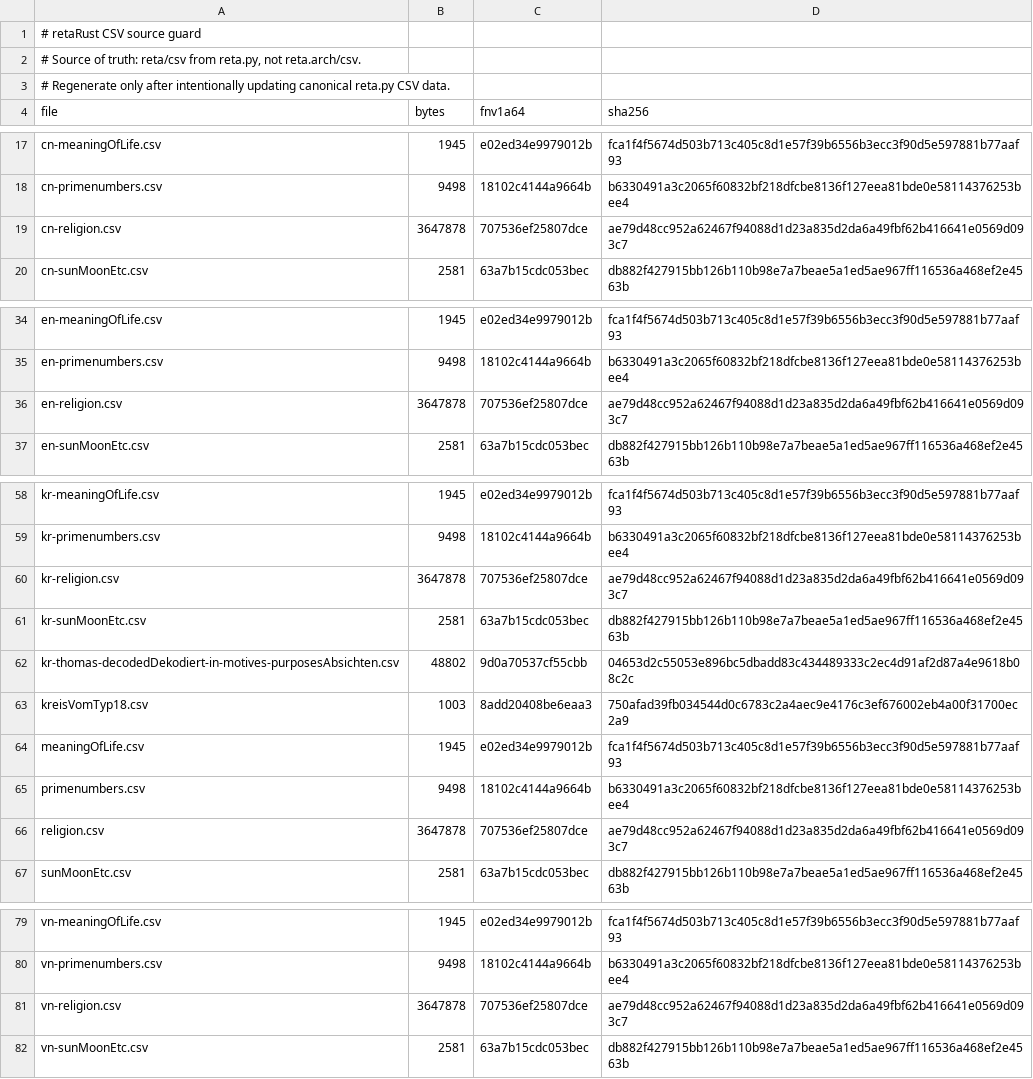
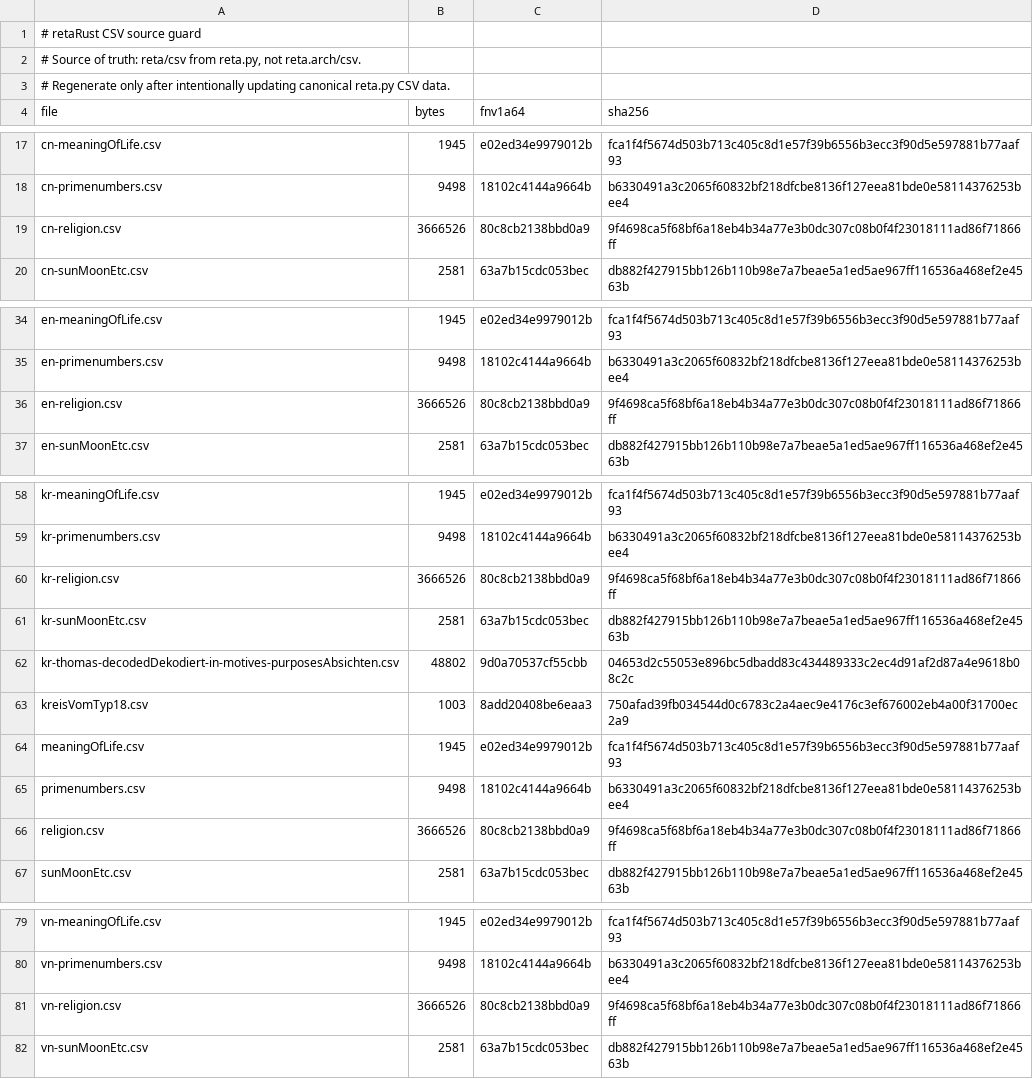
Before and after one commit to githubuser2000/rpnn, a TSV file: retaRust/tools/reta_csv_source_manifest.tsv, drawn as a sheet; only a part is shown, gaps mark what is left out.

```diff
--- a/retaRust/tools/reta_csv_source_manifest.tsv
+++ b/retaRust/tools/reta_csv_source_manifest.tsv
@@ -18,3 +18,3 @@ cn-meaningOfLife.csv	1945	e02ed34e9979012b	fca1f4f5674d503b713c405c8d1e57f39b655
 cn-primenumbers.csv	9498	18102c4144a9664b	b6330491a3c2065f60832bf218dfcbe8136f127eea81bde0e58114376253bee4
-cn-religion.csv	3647878	707536ef25807dce	ae79d48cc952a62467f94088d1d23a835d2da6a49fbf62b416641e0569d093c7
+cn-religion.csv	3666526	80c8cb2138bbd0a9	9f4698ca5f68bf6a18eb4b34a77e3b0dc307c08b0f4f23018111ad86f71866ff
 cn-sunMoonEtc.csv	2581	63a7b15cdc053bec	db882f427915bb126b110b98e7a7beae5a1ed5ae967ff116536a468ef2e4563b
@@ -35,3 +35,3 @@ en-meaningOfLife.csv	1945	e02ed34e9979012b	fca1f4f5674d503b713c405c8d1e57f39b655
 en-primenumbers.csv	9498	18102c4144a9664b	b6330491a3c2065f60832bf218dfcbe8136f127eea81bde0e58114376253bee4
-en-religion.csv	3647878	707536ef25807dce	ae79d48cc952a62467f94088d1d23a835d2da6a49fbf62b416641e0569d093c7
+en-religion.csv	3666526	80c8cb2138bbd0a9	9f4698ca5f68bf6a18eb4b34a77e3b0dc307c08b0f4f23018111ad86f71866ff
 en-sunMoonEtc.csv	2581	63a7b15cdc053bec	db882f427915bb126b110b98e7a7beae5a1ed5ae967ff116536a468ef2e4563b
@@ -59,3 +59,3 @@ kr-meaningOfLife.csv	1945	e02ed34e9979012b	fca1f4f5674d503b713c405c8d1e57f39b655
 kr-primenumbers.csv	9498	18102c4144a9664b	b6330491a3c2065f60832bf218dfcbe8136f127eea81bde0e58114376253bee4
-kr-religion.csv	3647878	707536ef25807dce	ae79d48cc952a62467f94088d1d23a835d2da6a49fbf62b416641e0569d093c7
+kr-religion.csv	3666526	80c8cb2138bbd0a9	9f4698ca5f68bf6a18eb4b34a77e3b0dc307c08b0f4f23018111ad86f71866ff
 kr-sunMoonEtc.csv	2581	63a7b15cdc053bec	db882f427915bb126b110b98e7a7beae5a1ed5ae967ff116536a468ef2e4563b
@@ -65,3 +65,3 @@ meaningOfLife.csv	1945	e02ed34e9979012b	fca1f4f5674d503b713c405c8d1e57f39b6556b3
 primenumbers.csv	9498	18102c4144a9664b	b6330491a3c2065f60832bf218dfcbe8136f127eea81bde0e58114376253bee4
-religion.csv	3647878	707536ef25807dce	ae79d48cc952a62467f94088d1d23a835d2da6a49fbf62b416641e0569d093c7
+religion.csv	3666526	80c8cb2138bbd0a9	9f4698ca5f68bf6a18eb4b34a77e3b0dc307c08b0f4f23018111ad86f71866ff
 sunMoonEtc.csv	2581	63a7b15cdc053bec	db882f427915bb126b110b98e7a7beae5a1ed5ae967ff116536a468ef2e4563b
@@ -80,3 +80,3 @@ vn-meaningOfLife.csv	1945	e02ed34e9979012b	fca1f4f5674d503b713c405c8d1e57f39b655
 vn-primenumbers.csv	9498	18102c4144a9664b	b6330491a3c2065f60832bf218dfcbe8136f127eea81bde0e58114376253bee4
-vn-religion.csv	3647878	707536ef25807dce	ae79d48cc952a62467f94088d1d23a835d2da6a49fbf62b416641e0569d093c7
+vn-religion.csv	3666526	80c8cb2138bbd0a9	9f4698ca5f68bf6a18eb4b34a77e3b0dc307c08b0f4f23018111ad86f71866ff
 vn-sunMoonEtc.csv	2581	63a7b15cdc053bec	db882f427915bb126b110b98e7a7beae5a1ed5ae967ff116536a468ef2e4563b
```
Also changed, not shown: 21 other files.
